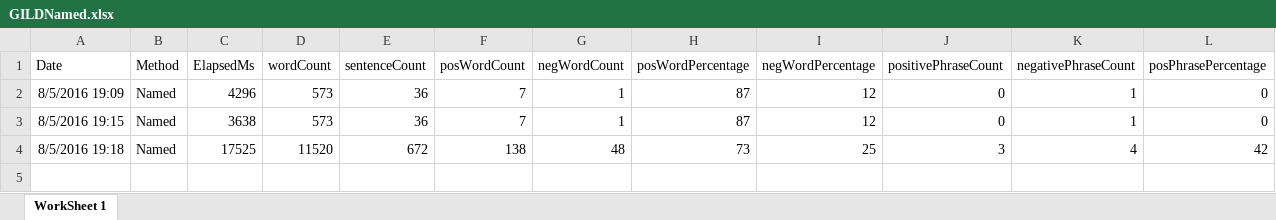
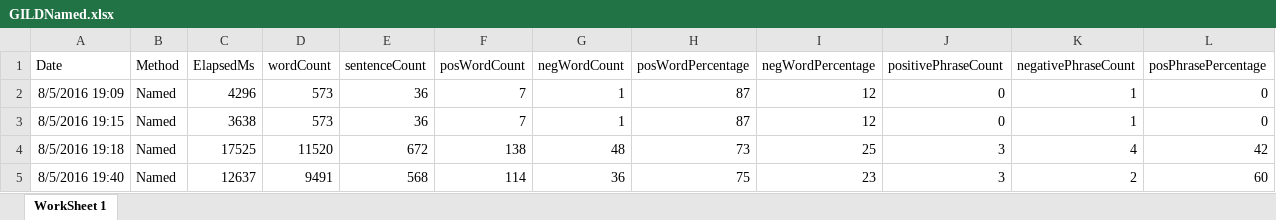
Before and after one commit to adnangumus/StockPredictor, an Excel workbook: StockPredictor/bin/Debug/Packages/Data/GILD/GILDNamed.xlsx, sheet WorkSheet 1, drawn as a sheet; only a part is shown; values as stored, in another font and other column widths than the file's, no borders; rows hold the shown columns only; the diff names each change by its address in the sheet, - before the commit and + after, or states it on an @@ line.

```diff
--- a/StockPredictor/bin/Debug/Packages/Data/GILD/GILDNamed.xlsx (sheet WorkSheet 1)
+++ b/StockPredictor/bin/Debug/Packages/Data/GILD/GILDNamed.xlsx (sheet WorkSheet 1)
+row 5: 8/5/2016 19:40 | Named | 12637 | 9491 | 568 | 114 | 36 | 75 | 23 | 3 | 2 | 60
```
Also changed, not shown: StockPredictor/bin/Debug/Packages/Data/GILD/GILDBag.xlsx, StockPredictor/bin/Debug/Packages/Data/GILD/GILDNoun.xlsx, 22 other files.
